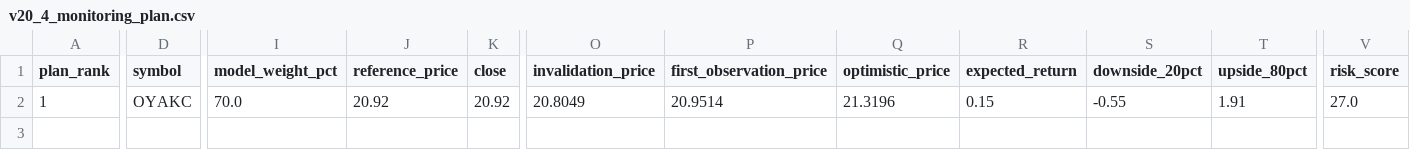
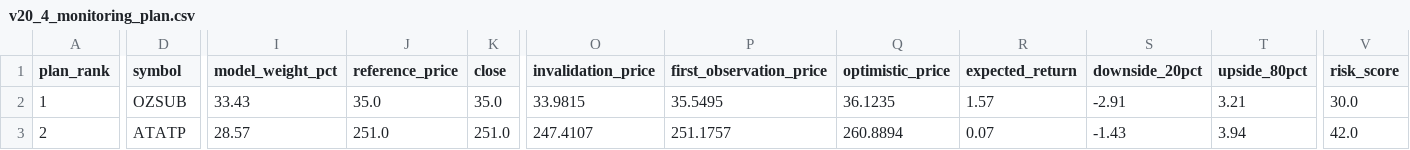
Before and after one commit to swcydsqzjb-bit/bist-bot, a CSV file: v20_4_monitoring_plan.csv, drawn as a sheet; only a part is shown, gaps mark what is left out; rows hold the shown columns only; the diff covers the shown part only; the diff names each change by its address in the sheet, - before the commit and + after, or states it on an @@ line.

```diff
--- a/v20_4_monitoring_plan.csv
+++ b/v20_4_monitoring_plan.csv
-D2 (symbol): OYAKC
+D2 (symbol): OZSUB
-I2 (model_weight_pct): 70.0
+I2 (model_weight_pct): 33.43
-J2 (reference_price): 20.92
+J2 (reference_price): 35.0
-K2 (close): 20.92
+K2 (close): 35.0
-O2 (invalidation_price): 20.8049
+O2 (invalidation_price): 33.9815
-P2 (first_observation_price): 20.9514
+P2 (first_observation_price): 35.5495
-Q2 (optimistic_price): 21.3196
+Q2 (optimistic_price): 36.1235
-R2 (expected_return): 0.15
+R2 (expected_return): 1.57
-S2 (downside_20pct): -0.55
+S2 (downside_20pct): -2.91
-T2 (upside_80pct): 1.91
+T2 (upside_80pct): 3.21
-V2 (risk_score): 27.0
+V2 (risk_score): 30.0
+row 3: 2 | ATATP | 28.57 | 251.0 | 251.0 | 247.4107 | 251.1757 | 260.8894 | 0.07 | -1.43 | 3.94 | 42.0
```
Also changed, not shown: 4 edited cells elsewhere in this file, v10_follow_predictions.csv, v11_signal_history.csv, 45 other files.
